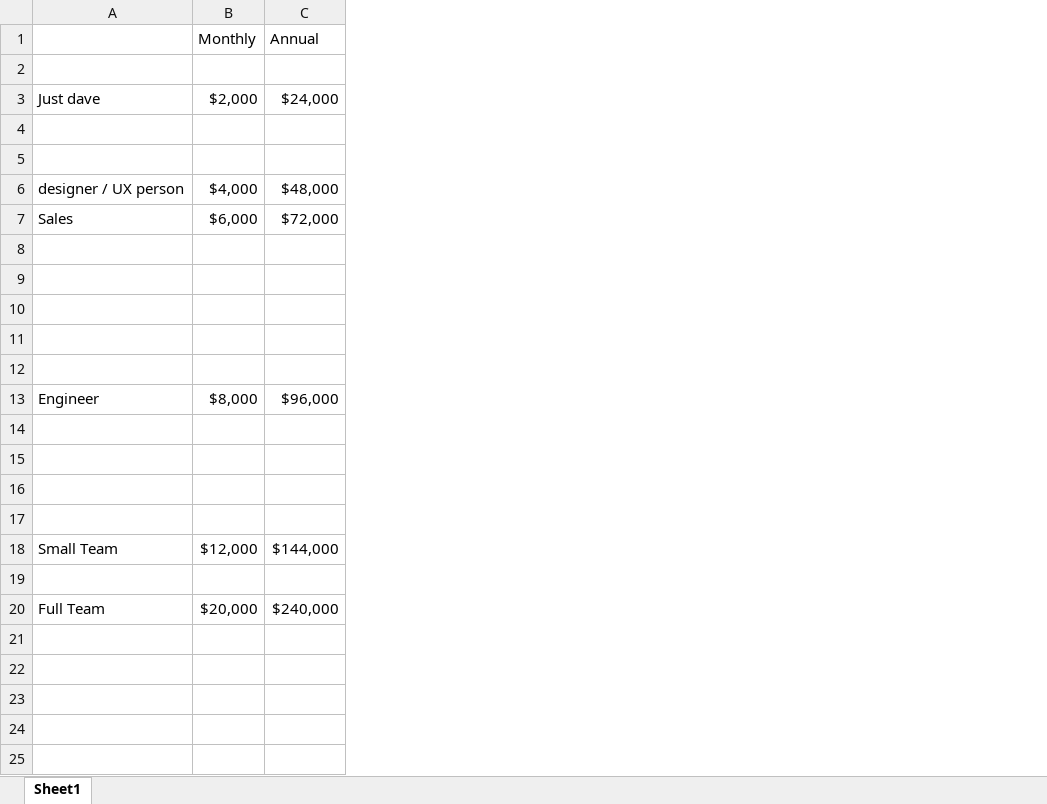
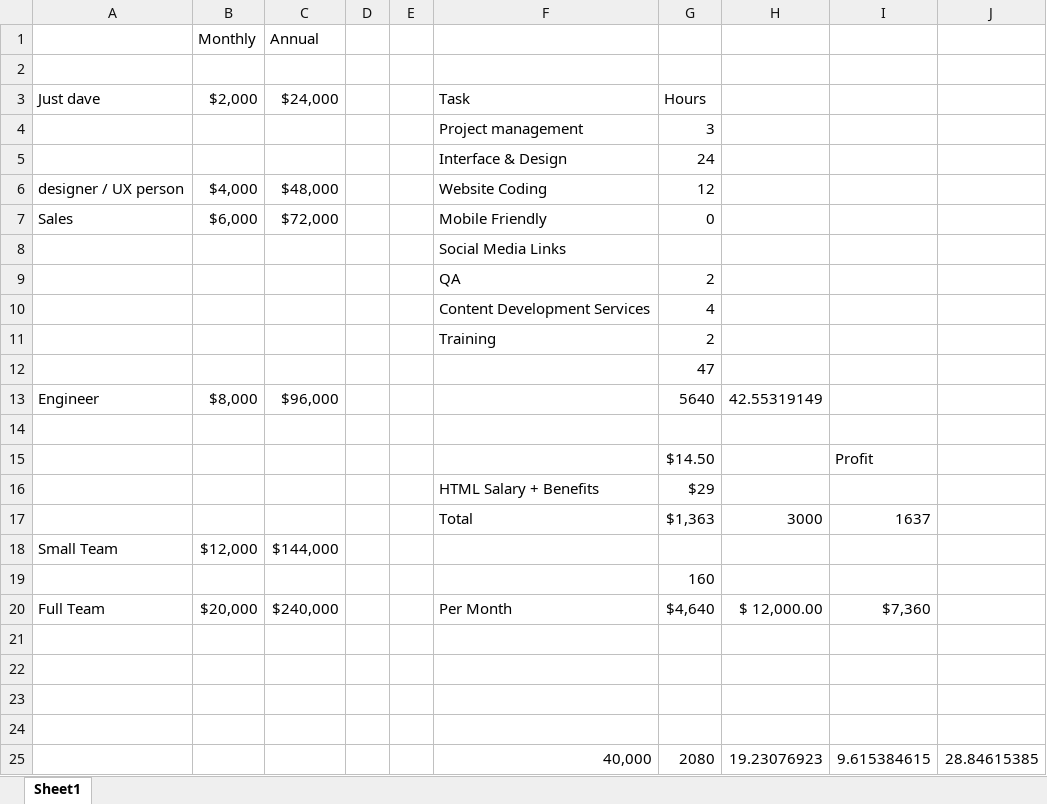
Before and after one commit to davidsilvasmith/vexti-cms, an Excel workbook: salary-spreadsheet.xlsx, sheet Sheet1, drawn as a sheet; values as stored, in another font and other column widths than the file's, no borders; the diff names each change by its address in the sheet, - before the commit and + after, or states it on an @@ line.

```diff
--- a/salary-spreadsheet.xlsx (sheet Sheet1)
+++ b/salary-spreadsheet.xlsx (sheet Sheet1)
+column D, empty
+column E, empty
+column F, rows 3-20: Task | Project management | Interface & Design | Website Coding | Mobile Friendly | Social Media Links | QA | Content Development Services | Training |  |  |  |  | HTML Salary + Benefits | Total |  |  | Per Month
+column G, rows 3-20: Hours | 3 | 24 | 12 | 0 |  | 2 | 4 | 2 | 47 | 5640 |  | $14.50 | $29 | $1,363 |  | 160 | $4,640
+column H, rows 13-20: 42.55319149 |  |  |  | 3000 |  |  | $ 12,000.00
+column I, rows 15-20: Profit |  | 1637 |  |  | $7,360
+column J, empty
-row 4: (empty)
+row 4:  |  |  |  |  | Project management | 3
-row 5: (empty)
+row 5:  |  |  |  |  | Interface & Design | 24
-row 9: (empty)
+row 9:  |  |  |  |  | QA | 2
-row 10: (empty)
+row 10:  |  |  |  |  | Content Development Services | 4
-row 11: (empty)
+row 11:  |  |  |  |  | Training | 2
-row 15: (empty)
+row 15:  |  |  |  |  |  | $14.50 |  | Profit
-row 16: (empty)
+row 16:  |  |  |  |  | HTML Salary + Benefits | $29
-row 17: (empty)
+row 17:  |  |  |  |  | Total | $1,363 | 3000 | 1637
+row 21: (empty)
+row 22: (empty)
+row 23: (empty)
+row 24: (empty)
+row 25:  |  |  |  |  | 40,000 | 2080 | 19.23076923 | 9.615384615 | 28.84615385
```
Also changed, not shown: Cost-Estimates.xlsx.
